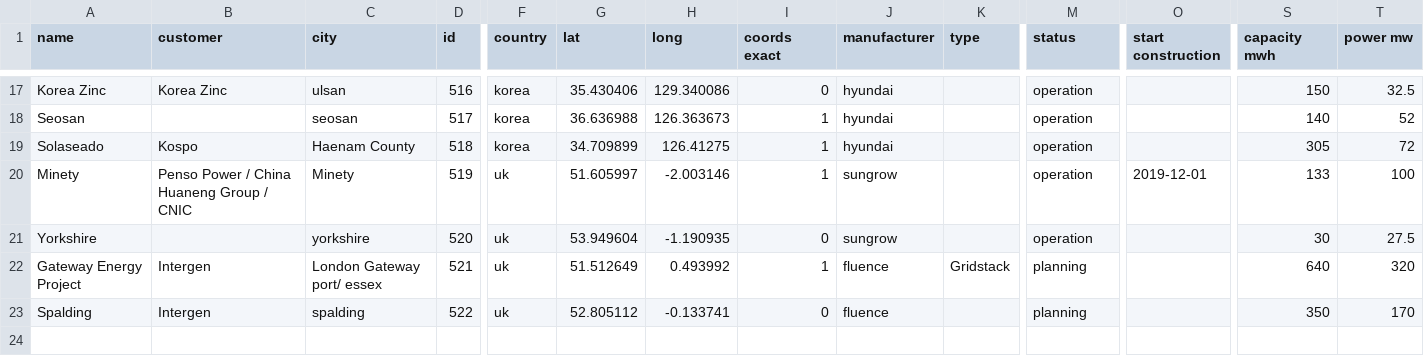
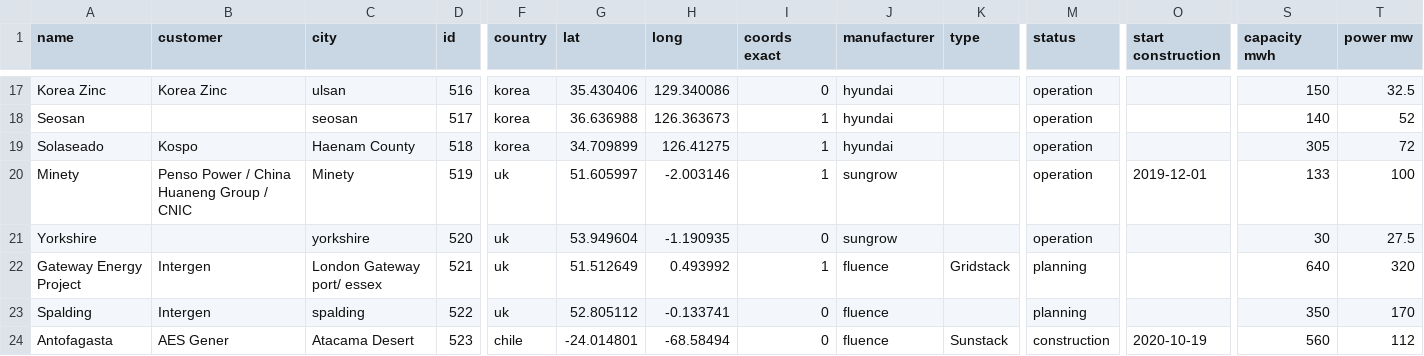
Before and after one commit to lorenz-g/tesla-megapack-tracker, a CSV file: projects_other_man.csv, drawn as a sheet; only a part is shown, gaps mark what is left out; rows hold the shown columns only; the diff names each change by its address in the sheet, - before the commit and + after, or states it on an @@ line.

Commit message:
first working version of all big batteries page

```diff
--- a/projects_other_man.csv
+++ b/projects_other_man.csv
+row 24: Antofagasta | AES Gener | Atacama Desert | 523 | chile | -24.014801 | -68.58494 | 0 | fluence | Sunstack | construction | 2020-10-19 | 560 | 112
```
Also changed, not shown: 3 other files.
